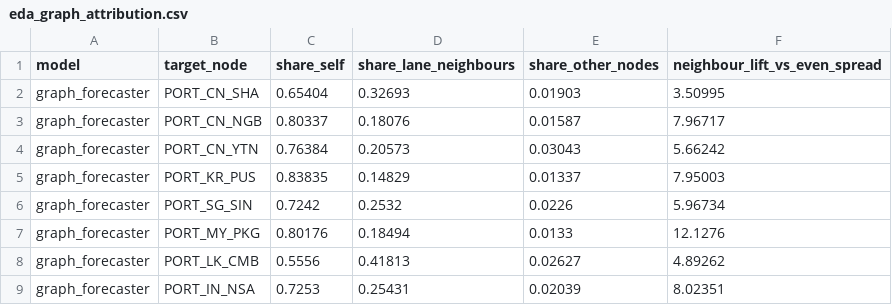
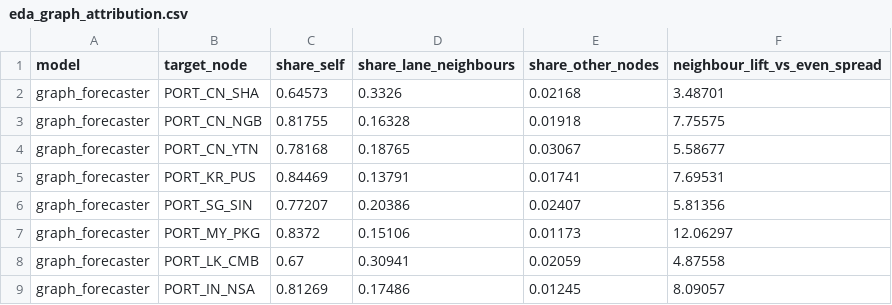
Before and after one commit to Beni-18/AI_Powered_Prediction_of_Global_Supply_Chain_Logistics_Bottlenecks, a CSV file: Stage02_DL/reports/eda_graph_attribution.csv, drawn as a sheet; only a part is shown; the diff covers the shown part only.

```diff
--- a/Stage02_DL/reports/eda_graph_attribution.csv
+++ b/Stage02_DL/reports/eda_graph_attribution.csv
@@ -1,9 +1,9 @@
 model,target_node,share_self,share_lane_neighbours,share_other_nodes,neighbour_lift_vs_even_spread
-graph_forecaster,PORT_CN_SHA,0.65404,0.32693,0.01903,3.50995
-graph_forecaster,PORT_CN_NGB,0.80337,0.18076,0.01587,7.96717
-graph_forecaster,PORT_CN_YTN,0.76384,0.20573,0.03043,5.66242
-graph_forecaster,PORT_KR_PUS,0.83835,0.14829,0.01337,7.95003
-graph_forecaster,PORT_SG_SIN,0.7242,0.2532,0.0226,5.96734
-graph_forecaster,PORT_MY_PKG,0.80176,0.18494,0.0133,12.1276
-graph_forecaster,PORT_LK_CMB,0.5556,0.41813,0.02627,4.89262
-graph_forecaster,PORT_IN_NSA,0.7253,0.25431,0.02039,8.02351
+graph_forecaster,PORT_CN_SHA,0.64573,0.3326,0.02168,3.48701
+graph_forecaster,PORT_CN_NGB,0.81755,0.16328,0.01918,7.75575
+graph_forecaster,PORT_CN_YTN,0.78168,0.18765,0.03067,5.58677
+graph_forecaster,PORT_KR_PUS,0.84469,0.13791,0.01741,7.69531
+graph_forecaster,PORT_SG_SIN,0.77207,0.20386,0.02407,5.81356
+graph_forecaster,PORT_MY_PKG,0.8372,0.15106,0.01173,12.06297
+graph_forecaster,PORT_LK_CMB,0.67,0.30941,0.02059,4.87558
+graph_forecaster,PORT_IN_NSA,0.81269,0.17486,0.01245,8.09057
```
Also changed, not shown: 76 edited cells elsewhere in this file, Stage02_DL/reports/eda_attention_by_lag.csv, Stage02_DL/reports/eda_attribution_channels.csv, 10 other files.
